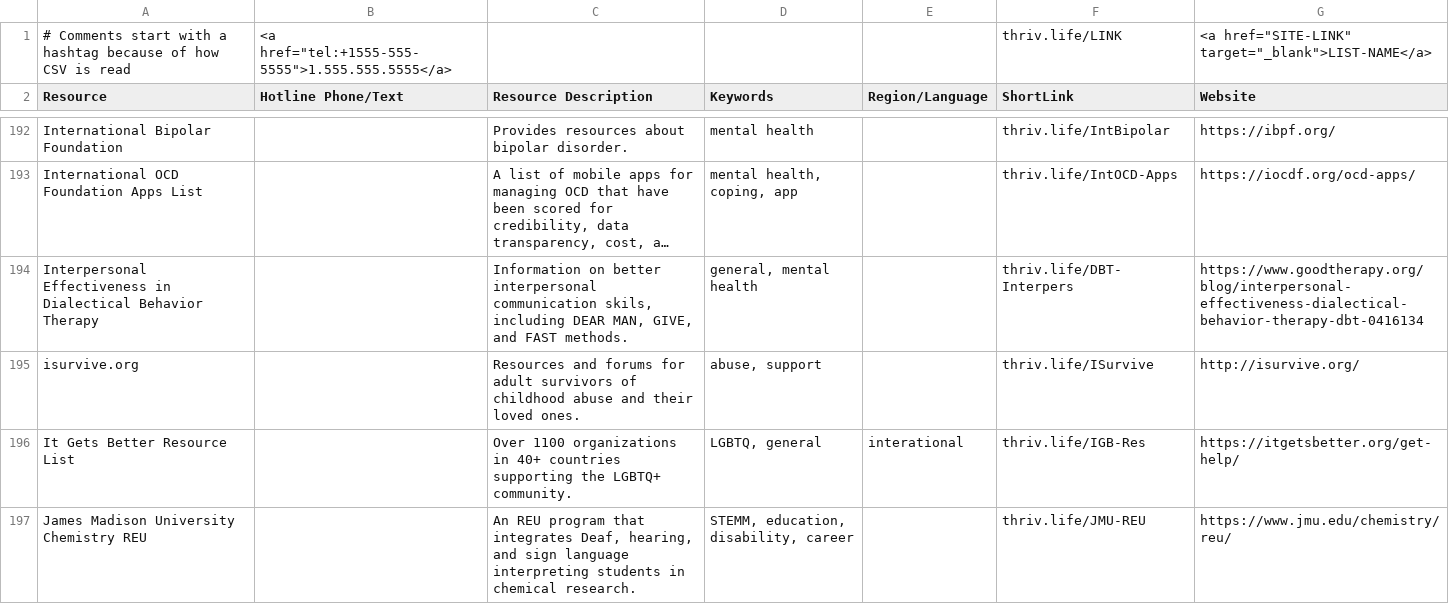
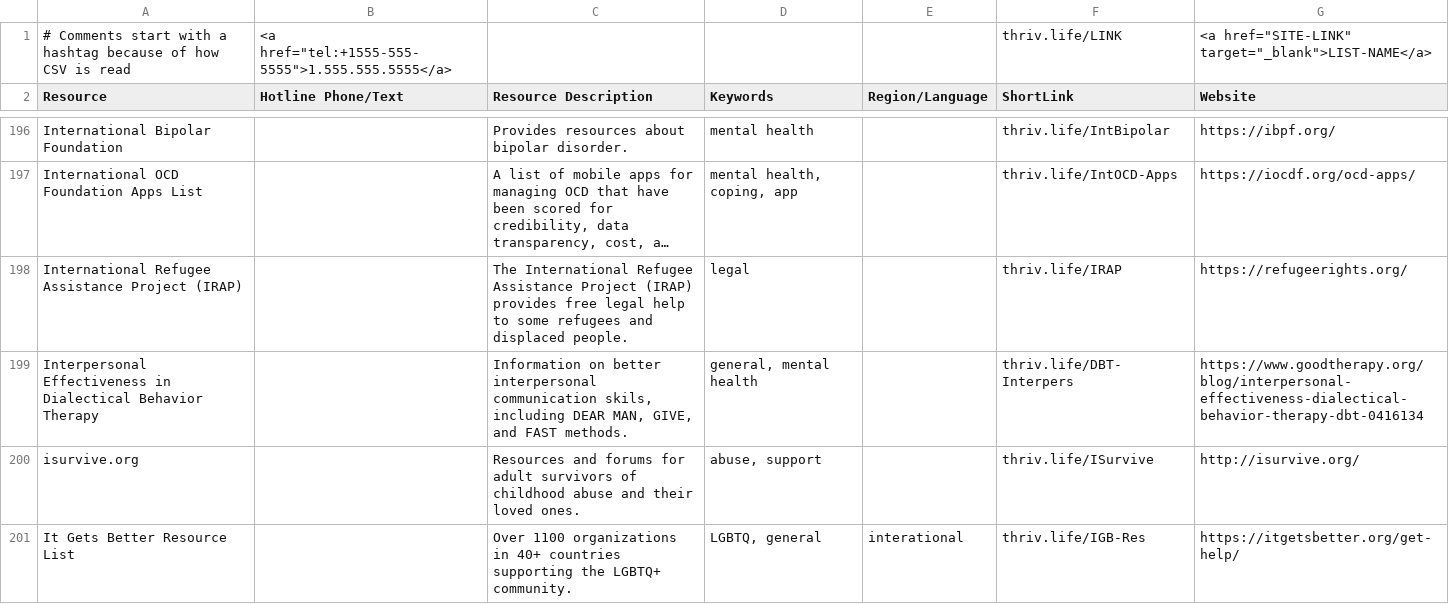
Before and after one commit to ThriveLifeline/thrive-lifeline, a CSV file: _site/thrive_resources.csv, drawn as a sheet; only a part is shown, gaps mark what is left out; the shorter side is filled out with more unchanged rows; long unchanged cells end in …; the diff covers the shown part only; the diff names each change by its address in the sheet, - before the commit and + after, or states it on an @@ line.

```diff
--- a/_site/thrive_resources.csv
+++ b/_site/thrive_resources.csv
+row 198: International Refugee Assistance Project (IRAP) |  | The International Refugee Assistance Project (IRAP) provides free legal help to some refugees and displaced people. | legal |  | thriv.life/IRAP | https://refugeerights.org/
```
Also changed, not shown: 11 added rows and 2 edited cells elsewhere in this file, _site/regional_resources.csv, regional_resources.csv, 4 other files.
